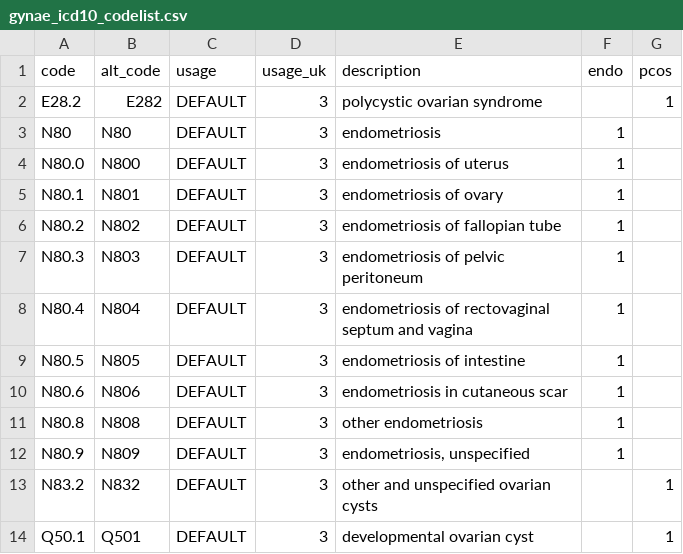
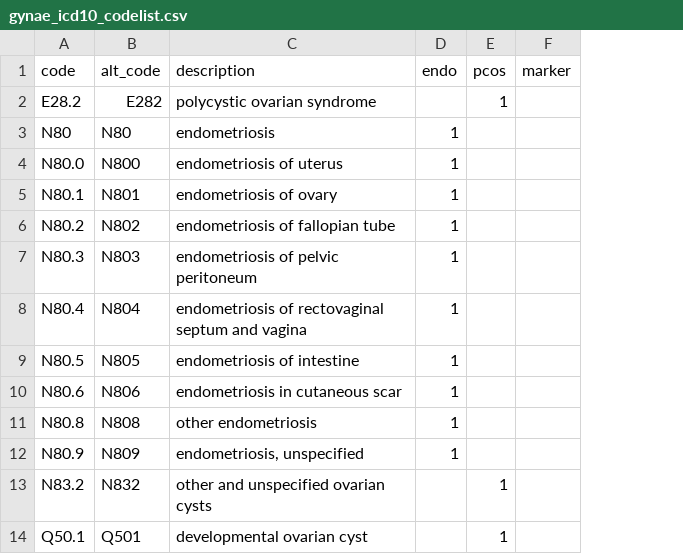
Before and after one commit to flozoemartin/codelists, a CSV file: covariates/gynae_icd10_codelist.csv, drawn as a sheet; removed rows and columns are numbered as before the commit, all else as after; the diff names each change by its address in the sheet, - before the commit and + after, or states it on an @@ line.

Commit message:
Add files via upload

```diff
--- a/covariates/gynae_icd10_codelist.csv
+++ b/covariates/gynae_icd10_codelist.csv
-column C (usage), rows 2-14: all DEFAULT
-column D (usage_uk), rows 2-14: all 3
+column F (marker), empty
```
